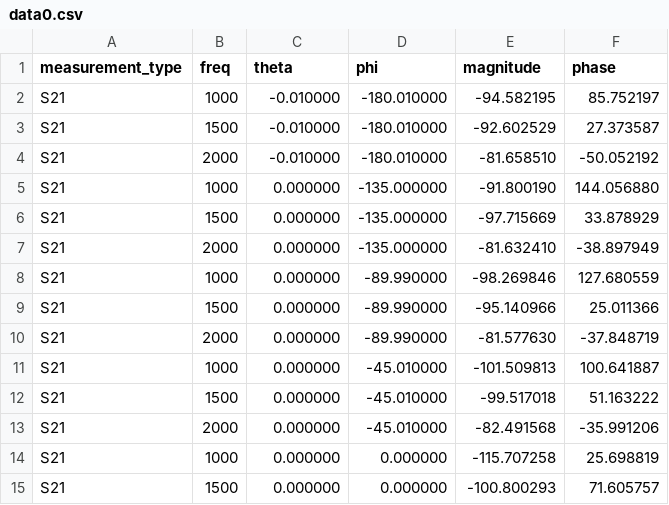
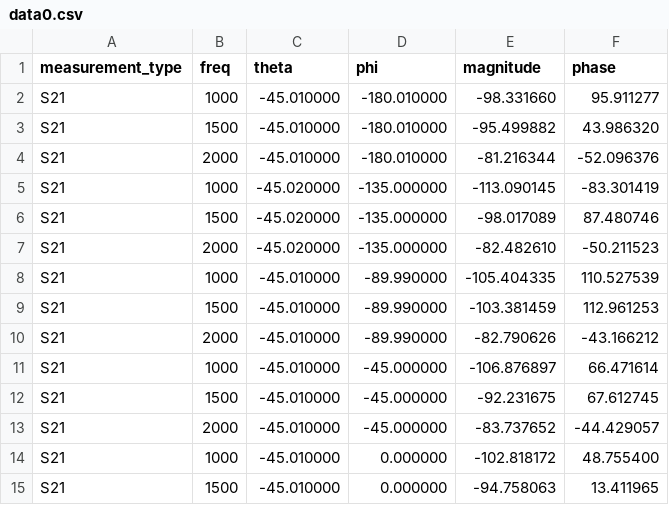
Before and after one commit to Wireless-Research-Tester/Automated-Wireless-Research-Tester, a CSV file: data/data0.csv, drawn as a sheet; only a part is shown; the diff covers the shown part only.

```diff
--- a/data/data0.csv
+++ b/data/data0.csv
@@ -1,15 +1,15 @@
 measurement_type,freq,theta,phi,magnitude,phase,
-S21,1000,-0.010000,-180.010000,-94.582195,85.752197
-S21,1500,-0.010000,-180.010000,-92.602529,27.373587
-S21,2000,-0.010000,-180.010000,-81.658510,-50.052192
-S21,1000,0.000000,-135.000000,-91.800190,144.056880
-S21,1500,0.000000,-135.000000,-97.715669,33.878929
-S21,2000,0.000000,-135.000000,-81.632410,-38.897949
-S21,1000,0.000000,-89.990000,-98.269846,127.680559
-S21,1500,0.000000,-89.990000,-95.140966,25.011366
-S21,2000,0.000000,-89.990000,-81.577630,-37.848719
-S21,1000,0.000000,-45.010000,-101.509813,100.641887
-S21,1500,0.000000,-45.010000,-99.517018,51.163222
-S21,2000,0.000000,-45.010000,-82.491568,-35.991206
-S21,1000,0.000000,0.000000,-115.707258,25.698819
-S21,1500,0.000000,0.000000,-100.800293,71.605757
+S21,1000,-45.010000,-180.010000,-98.331660,95.911277
+S21,1500,-45.010000,-180.010000,-95.499882,43.986320
+S21,2000,-45.010000,-180.010000,-81.216344,-52.096376
+S21,1000,-45.020000,-135.000000,-113.090145,-83.301419
+S21,1500,-45.020000,-135.000000,-98.017089,87.480746
+S21,2000,-45.020000,-135.000000,-82.482610,-50.211523
+S21,1000,-45.010000,-89.990000,-105.404335,110.527539
+S21,1500,-45.010000,-89.990000,-103.381459,112.961253
+S21,2000,-45.010000,-89.990000,-82.790626,-43.166212
+S21,1000,-45.010000,-45.000000,-106.876897,66.471614
+S21,1500,-45.010000,-45.000000,-92.231675,67.612745
+S21,2000,-45.010000,-45.000000,-83.737652,-44.429057
+S21,1000,-45.010000,0.000000,-102.818172,48.755400
+S21,1500,-45.010000,0.000000,-94.758063,13.411965
```
Also changed, not shown: 33 edited cells elsewhere in this file, 8 other files.
